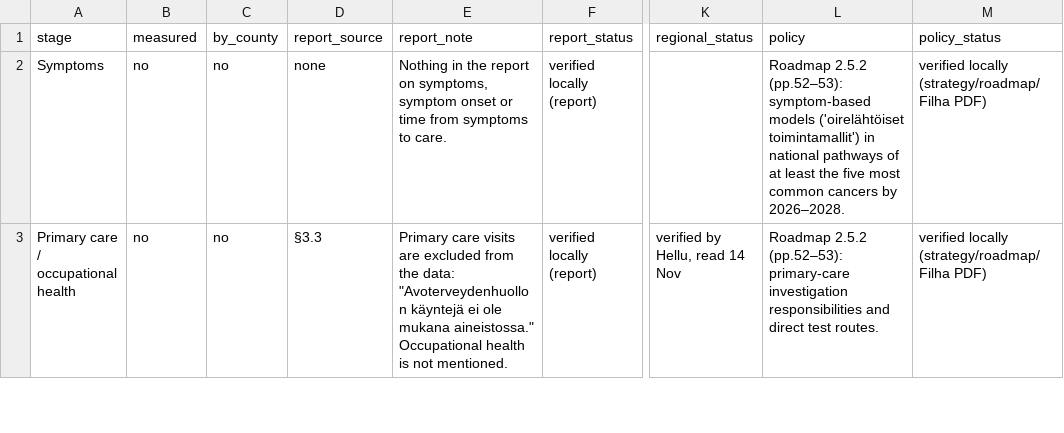
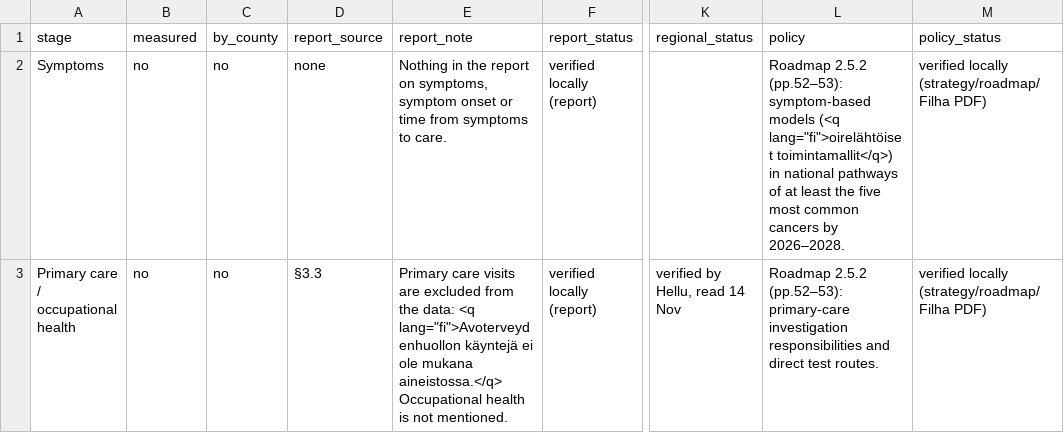
Before and after one commit to rahmanshah/junction26-lingonberry-equal-care, a CSV file: data/processed/blind_spots.csv, drawn as a sheet; only a part is shown, gaps mark what is left out; the diff covers the shown part only; the diff names each change by its address in the sheet, - before the commit and + after, or states it on an @@ line.

Commit message:
Ledger: explicit quote language, superseded brief claims
- Source quotes in docs are now marked <q lang="fi"> / <q lang="en">
  (build_blind_spots.py: fi()/en()); the English-word heuristic is gone.
  check_claims.py fails on a quote with no language, on any straight "..."
  left in the scanned docs, and on English quotes not tied to a brief claim.
  A quote whose language marker differs from an earlier copy is no longer
  merged away silently.
- New ledger columns quote_lang and quote_en; new status "superseded".
- Brief claims superseded by verification, with the replacing claim ids:
  diabetes-table "no national guideline" (Filha p.4 + Käypä hoito 2017,
  ref. 8) and "referral organisation" (Filha p.4: organisation of care
  responsibility). Käypä hoito reference added as a checked quote.
- New brief claims for English quotes used in docs: Keski-Suomi referral,
  Filha registry summary (verified locally), "One-third split" (draft).

```diff
--- a/data/processed/blind_spots.csv
+++ b/data/processed/blind_spots.csv
-L2 (policy): …symptom-based models ('oirelähtöiset toimintamallit') in national…
+L2 (policy): …symptom-based models (<q lang="fi">oirelähtöiset toimintamallit</q>) in national…
-E3 (report_note): …the data: "Avoterveydenhuollon käyntejä ei ole mukana aineistossa." Occupational health…
+E3 (report_note): …the data: <q lang="fi">Avoterveydenhuollon käyntejä ei ole mukana aineistossa.</q> Occupational health…
```
Also changed, not shown: 10 edited cells elsewhere in this file, 9 other files.
